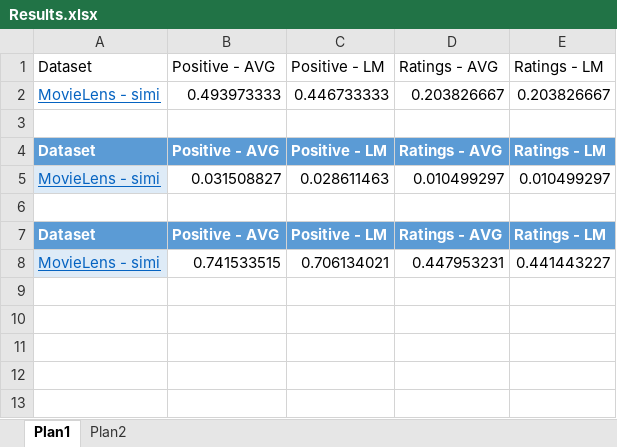
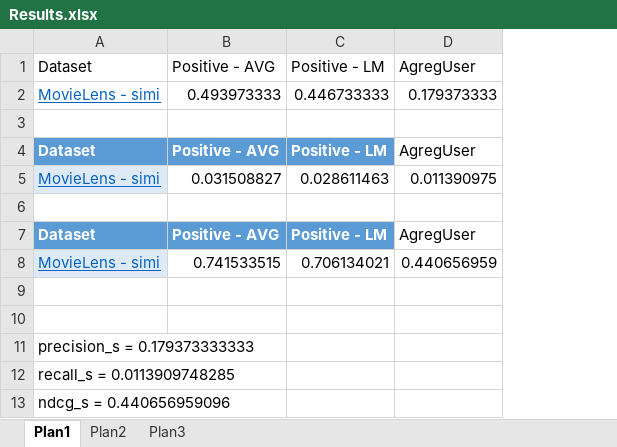
Before and after one commit to alyssonsoares/tcc, an Excel workbook: Results.xlsx, sheet Plan1, drawn as a sheet; values as stored, in another font and other column widths than the file's, no borders; charts and pictures and table styles not drawn; removed rows and columns are numbered as before the commit, all else as after; the diff names each change by its address in the sheet, - before the commit and + after, or states it on an @@ line.

```diff
--- a/Results.xlsx (sheet Plan1)
+++ b/Results.xlsx (sheet Plan1)
+sheet tab: Plan3
-column D, rows 1-8: Ratings - AVG | 0.203826667 |  | Ratings - AVG | 0.010499297 |  | Ratings - AVG | 0.447953231
-column E, rows 1-8: Ratings - LM | 0.203826667 |  | Ratings - LM | 0.010499297 |  | Ratings - LM | 0.441443227
+column D, rows 1-8: AgregUser | 0.179373333 |  | AgregUser | 0.011390975 |  | AgregUser | 0.440656959
+row 9: (empty)
+row 10: (empty)
+row 11: precision_s = 0.179373333333
+row 12: recall_s = 0.0113909748285
+row 13: ndcg_s = 0.440656959096
```
Also changed, not shown: sheet Plan2, charts or pictures, 18 other files.
